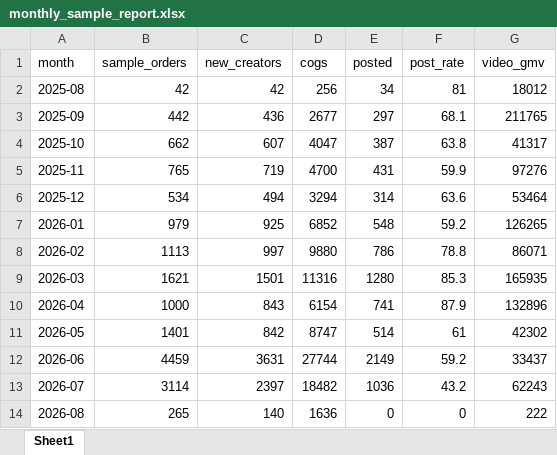
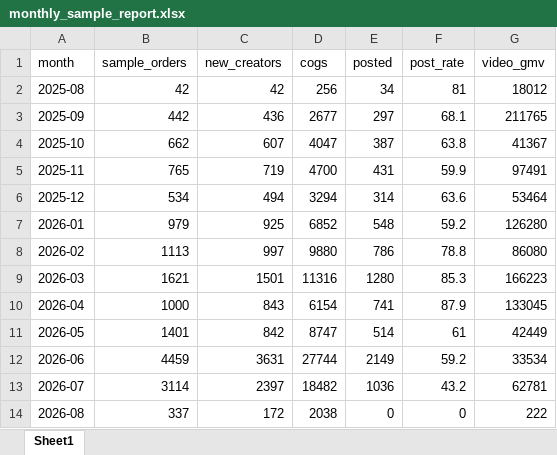
Before and after one commit to aviralgarg-commits/vahdam-sampling-dashboard, an Excel workbook: monthly_sample_report.xlsx, sheet Sheet1, drawn as a sheet; values as stored, in another font and other column widths than the file's, no borders; the diff names each change by its address in the sheet, - before the commit and + after, or states it on an @@ line.

```diff
--- a/monthly_sample_report.xlsx (sheet Sheet1)
+++ b/monthly_sample_report.xlsx (sheet Sheet1)
-G4 (video_gmv): 41317
+G4 (video_gmv): 41367
-G5 (video_gmv): 97276
+G5 (video_gmv): 97491
-G7 (video_gmv): 126265
+G7 (video_gmv): 126280
-G8 (video_gmv): 86071
+G8 (video_gmv): 86080
-G9 (video_gmv): 165935
+G9 (video_gmv): 166223
-G10 (video_gmv): 132896
+G10 (video_gmv): 133045
-G11 (video_gmv): 42302
+G11 (video_gmv): 42449
-G12 (video_gmv): 33437
+G12 (video_gmv): 33534
-G13 (video_gmv): 62243
+G13 (video_gmv): 62781
-B14 (sample_orders): 265
+B14 (sample_orders): 337
-C14 (new_creators): 140
+C14 (new_creators): 172
-D14 (cogs): 1636
+D14 (cogs): 2038
```
Also changed, not shown: chase_list.xlsx, creator_monthly_video_gmv.xlsx, 5 other files.
